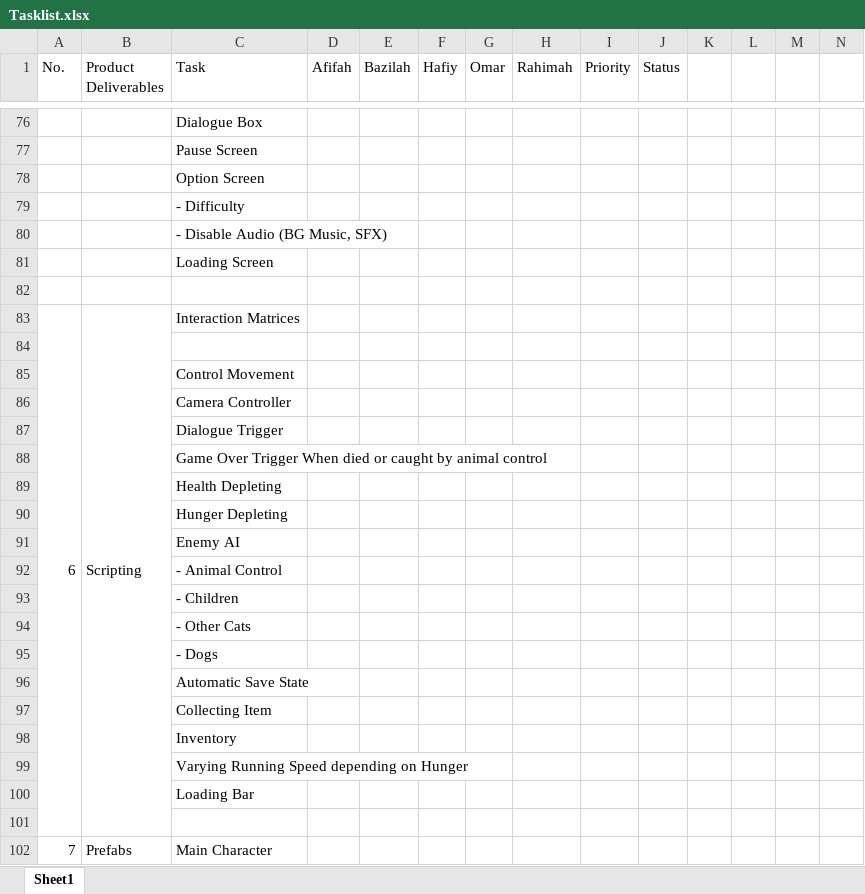
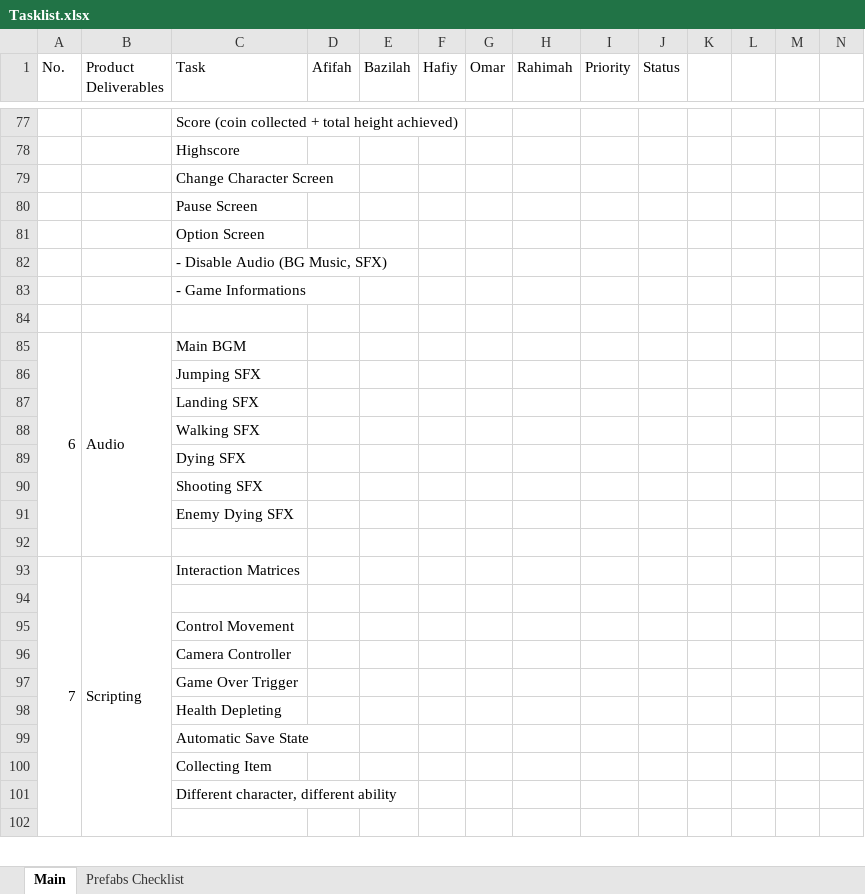
Before and after one commit to AfifahIlyana/SurvivalCat, an Excel workbook: Game Documents/Tasklist.xlsx, sheet Main, drawn as a sheet; only a part is shown, gaps mark what is left out; values as stored, in another font and other column widths than the file's, no cell formats; removed rows and columns are numbered as before the commit, all else as after; the diff covers the shown part only; the diff names each change by its address in the sheet, - before the commit and + after, or states it on an @@ line.

Commit message:
Update
Updated game idea

```diff
--- a/Game Documents/Tasklist.xlsx (sheet Main)
+++ b/Game Documents/Tasklist.xlsx (sheet Main)
-sheet tab: Sheet1
+sheet tab: Main
+sheet tab: Prefabs Checklist
-C77 (Task): Dialogue Box
+C77 (Task): Score (coin collected + total height achieved)
+row 78:  |  | Highscore
+row 79:  |  | Change Character Screen
-row 79:  |  | - Difficulty
-C83 (Task): Loading Screen
+C83 (Task): - Game Informations
+row 84: (empty)
+row 85: 6 | Audio | Main BGM
+row 86:  |  | Jumping SFX
+row 87:  |  | Landing SFX
+row 88:  |  | Walking SFX
+row 89:  |  | Dying SFX
+row 90:  |  | Shooting SFX
+row 91:  |  | Enemy Dying SFX
@@ column A (No.) renumbered between rows 93 and 104 @@
-A83:A101 merged
+A93:A103 merged
-B83:B101 merged
+B93:B103 merged
-C97 (Task): Dialogue Trigger
+C97 (Task): Game Over Trigger
-row 88:  |  | Game Over Trigger When died or caught by animal control
-row 90:  |  | Hunger Depleting
-row 91:  |  | Enemy AI
-row 92:  |  | - Animal Control
-row 93:  |  | - Children
-row 94:  |  | - Other Cats
-row 95:  |  | - Dogs
-C101 (Task): Inventory
+C101 (Task): Different character, different ability
-row 99:  |  | Varying Running Speed depending on Hunger
-row 100:  |  | Loading Bar
-row 102: 7 | Prefabs | Main Character
```
Also changed, not shown: 31 added rows, 51 removed rows, 35 edited cells and merged cells elsewhere in this sheet, cell formats, 2 other files.
